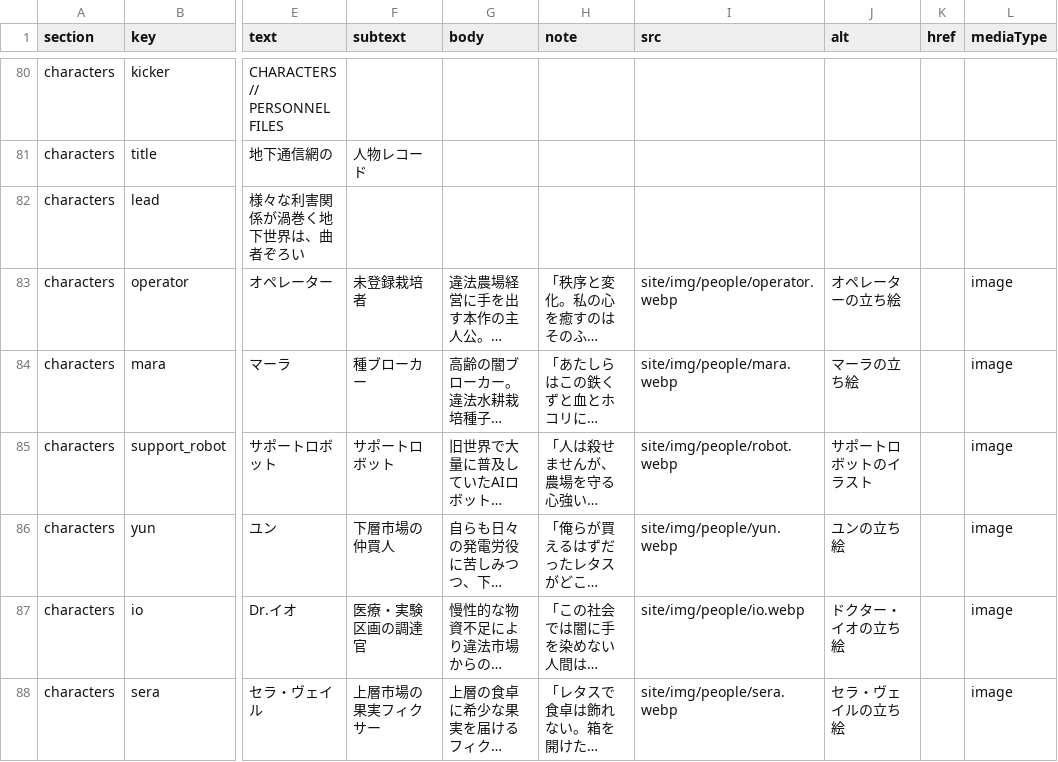
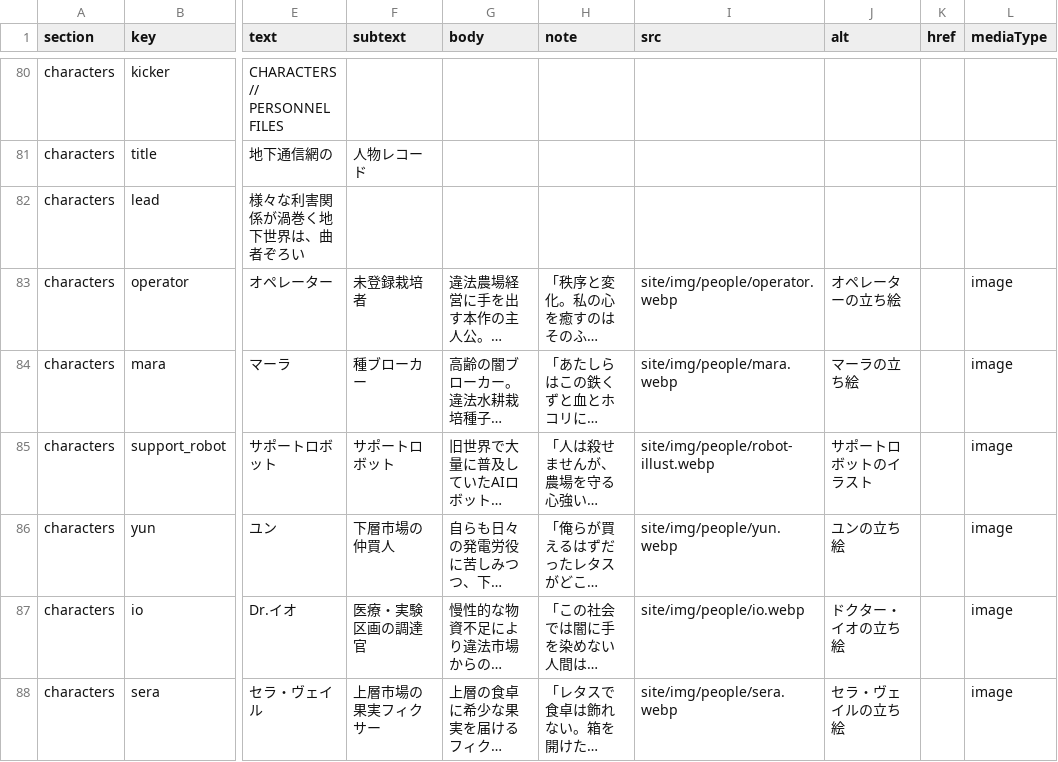
Before and after one commit to ziroz-tech/UnderGreenOfficial, a CSV file: site-content.csv, drawn as a sheet; only a part is shown, gaps mark what is left out; long unchanged cells end in …; the diff names each change by its address in the sheet, - before the commit and + after, or states it on an @@ line.

```diff
--- a/site-content.csv
+++ b/site-content.csv
-I85 (src): site/img/people/robot.webp
+I85 (src): site/img/people/robot-illust.webp
```
Also changed, not shown: 4 other files.
